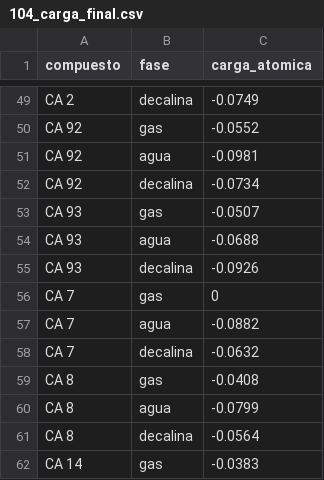
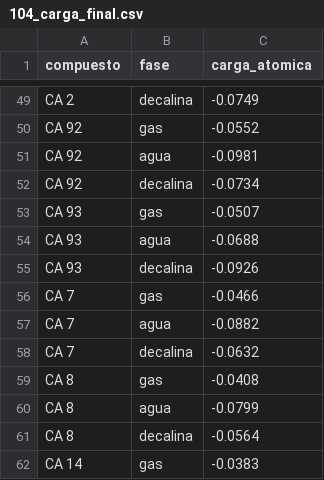
Before and after one commit to engximenarodriguez/atomic_charge, a CSV file: 104_carga_final.csv, drawn as a sheet; only a part is shown, gaps mark what is left out.

Commit message:
Update 104_carga_final.csv

```diff
--- a/104_carga_final.csv
+++ b/104_carga_final.csv
@@ -55,3 +55,3 @@ CA 93,agua,-0.0688
 CA 93,decalina,-0.0926
-CA 7,gas,0
+CA 7,gas,-0.0466
 CA 7,agua,-0.0882
```
